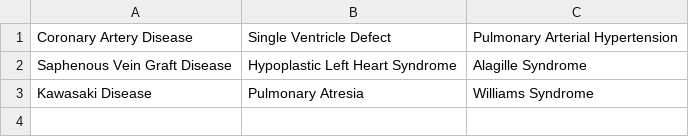
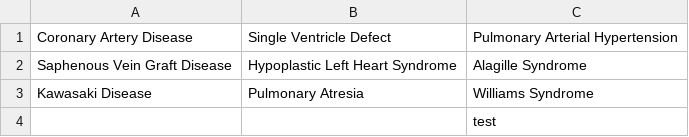
Before and after one commit to SimVascular/vascularmodel, a CSV file: dataset/dataset-diseaseTree.csv, drawn as a sheet.

```diff
--- a/dataset/dataset-diseaseTree.csv
+++ b/dataset/dataset-diseaseTree.csv
@@ -3 +3,2 @@ Saphenous Vein Graft Disease,Hypoplastic Left Heart Syndrome,Alagille Syndrome
 Kawasaki Disease,Pulmonary Atresia,Williams Syndrome
+,,test
```
Also changed, not shown: 4 other files.
